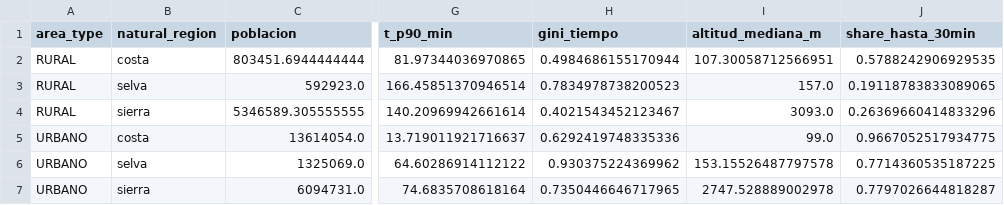
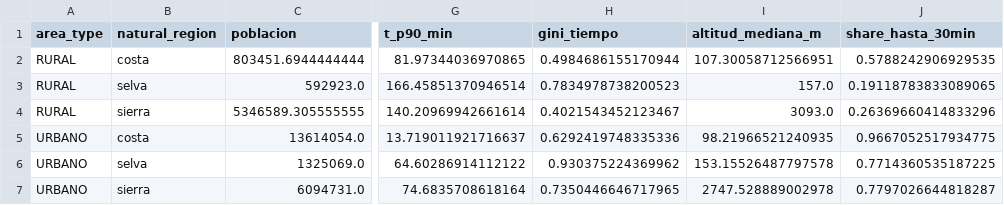
Before and after one commit to luyov-belli/HW_02_2026_02, a CSV file: data/outputs/urban_rural_national.csv, drawn as a sheet; only a part is shown, gaps mark what is left out; the diff names each change by its address in the sheet, - before the commit and + after, or states it on an @@ line.

```diff
--- a/data/outputs/urban_rural_national.csv
+++ b/data/outputs/urban_rural_national.csv
-I5 (altitud_mediana_m): 99.0
+I5 (altitud_mediana_m): 98.21966521240935
```
Also changed, not shown: data/outputs/acquisition_log.csv, data/outputs/data_quality_report.csv, 25 other files.
